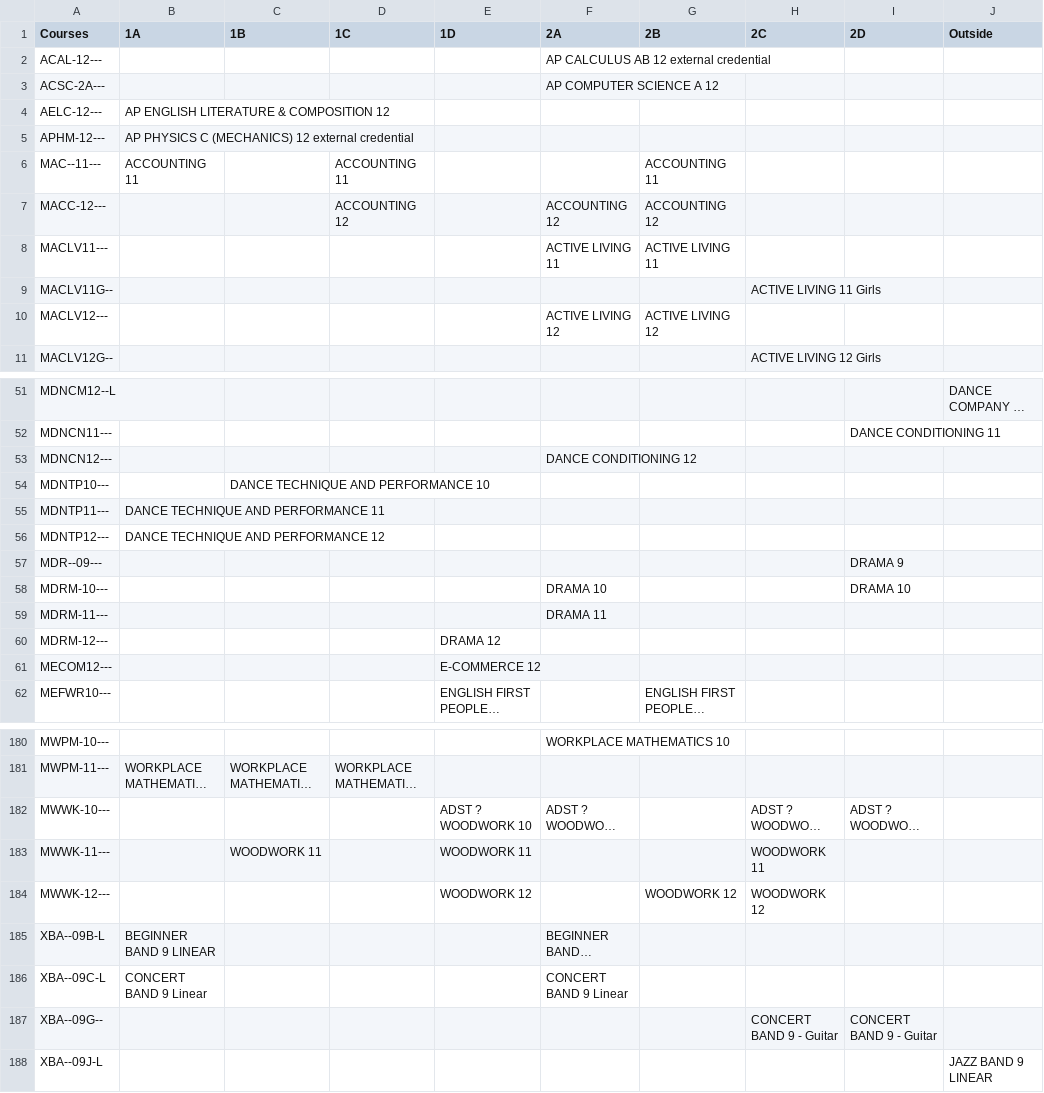
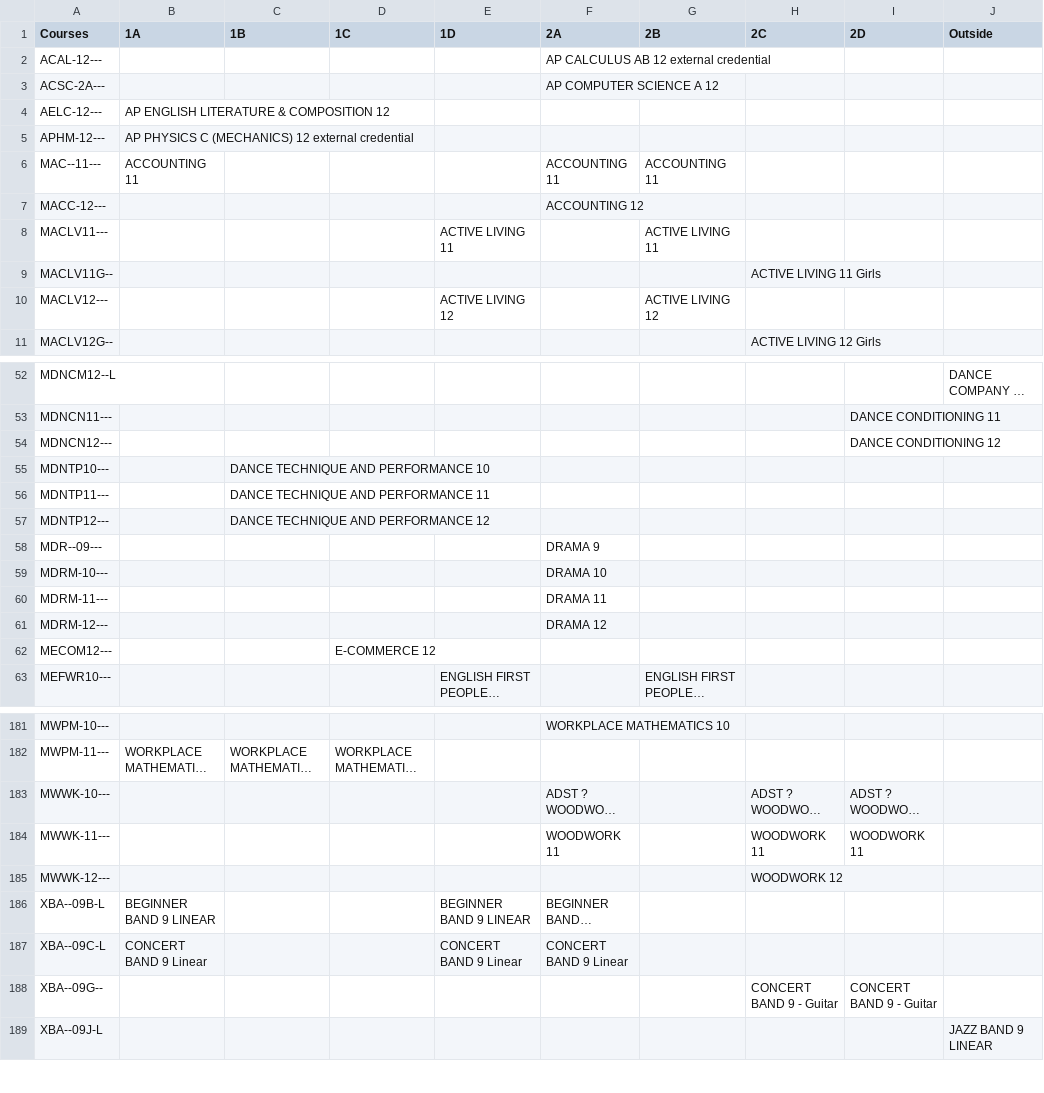
Before and after one commit to enluia/APCS_Term_Project, a CSV file: Data for Project/_matrixOutput.csv, drawn as a sheet; only a part is shown, gaps mark what is left out; long unchanged cells end in …; addresses are those after the commit; the diff covers the shown part only; the diff names each change by its address in the sheet, - before the commit and + after, or states it on an @@ line.

```diff
--- a/Data for Project/_matrixOutput.csv
+++ b/Data for Project/_matrixOutput.csv
-D6 (1C): ACCOUNTING 11
+D6 (1C): (empty)
-F6 (2A): (empty)
+F6 (2A): ACCOUNTING 11
-D7 (1C): ACCOUNTING 12
+D7 (1C): (empty)
-G7 (2B): ACCOUNTING 12
+G7 (2B): (empty)
-E8 (1D): (empty)
+E8 (1D): ACTIVE LIVING 11
-F8 (2A): ACTIVE LIVING 11
+F8 (2A): (empty)
-E10 (1D): (empty)
+E10 (1D): ACTIVE LIVING 12
-F10 (2A): ACTIVE LIVING 12
+F10 (2A): (empty)
-F54 (2A): DANCE CONDITIONING 12
+F54 (2A): (empty)
-I54 (2D): (empty)
+I54 (2D): DANCE CONDITIONING 12
-B56 (1A): DANCE TECHNIQUE AND PERFORMANCE 11
+B56 (1A): (empty)
-C56 (1B): (empty)
+C56 (1B): DANCE TECHNIQUE AND PERFORMANCE 11
-B57 (1A): DANCE TECHNIQUE AND PERFORMANCE 12
+B57 (1A): (empty)
-C57 (1B): (empty)
+C57 (1B): DANCE TECHNIQUE AND PERFORMANCE 12
-F58 (2A): (empty)
+F58 (2A): DRAMA 9
-I58 (2D): DRAMA 9
+I58 (2D): (empty)
-I59 (2D): DRAMA 10
+I59 (2D): (empty)
-E61 (1D): DRAMA 12
+E61 (1D): (empty)
-F61 (2A): (empty)
+F61 (2A): DRAMA 12
-D62 (1C): (empty)
+D62 (1C): E-COMMERCE 12
-E62 (1D): E-COMMERCE 12
+E62 (1D): (empty)
-E183 (1D): ADST ? WOODWORK 10
+E183 (1D): (empty)
-C184 (1B): WOODWORK 11
+C184 (1B): (empty)
-E184 (1D): WOODWORK 11
+E184 (1D): (empty)
-F184 (2A): (empty)
+F184 (2A): WOODWORK 11
-I184 (2D): (empty)
+I184 (2D): WOODWORK 11
-E185 (1D): WOODWORK 12
+E185 (1D): (empty)
-G185 (2B): WOODWORK 12
+G185 (2B): (empty)
-E186 (1D): (empty)
+E186 (1D): BEGINNER BAND 9 LINEAR
-E187 (1D): (empty)
+E187 (1D): CONCERT BAND 9 Linear
```
Also changed, not shown: 1 added row, 1 removed row and 111 edited cells elsewhere in this file, Data for Project/Course Information.csv, Data for Project/_matrixOutputStudents.csv, 2 other files.
